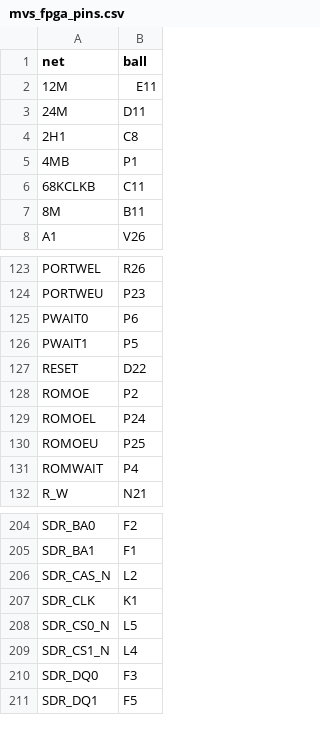
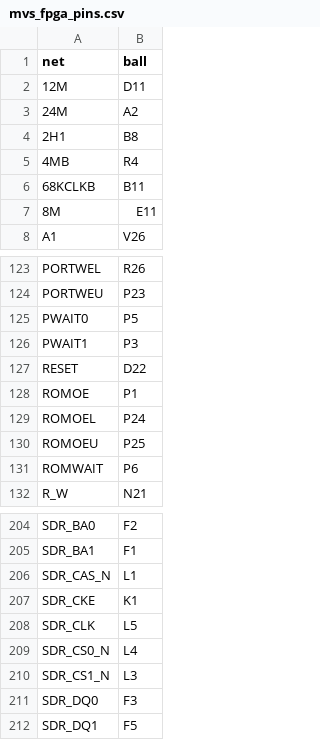
Before and after one commit to zanac/neo-spf2x, a CSV file: hardware/out/mvs_fpga_pins.csv, drawn as a sheet; only a part is shown, gaps mark what is left out; the diff covers the shown part only.

```diff
--- a/hardware/out/mvs_fpga_pins.csv
+++ b/hardware/out/mvs_fpga_pins.csv
@@ -1,8 +1,8 @@
 net,ball
-12M,E11
-24M,D11
-2H1,C8
-4MB,P1
-68KCLKB,C11
-8M,B11
+12M,D11
+24M,A2
+2H1,B8
+4MB,R4
+68KCLKB,B11
+8M,E11
 A1,V26
@@ -124,9 +124,9 @@ PORTWEL,R26
 PORTWEU,P23
-PWAIT0,P6
-PWAIT1,P5
+PWAIT0,P5
+PWAIT1,P3
 RESET,D22
-ROMOE,P2
+ROMOE,P1
 ROMOEL,P24
 ROMOEU,P25
-ROMWAIT,P4
+ROMWAIT,P6
 R_W,N21
@@ -205,6 +205,7 @@ SDR_BA0,F2
 SDR_BA1,F1
-SDR_CAS_N,L2
-SDR_CLK,K1
-SDR_CS0_N,L5
-SDR_CS1_N,L4
+SDR_CAS_N,L1
+SDR_CKE,K1
+SDR_CLK,L5
+SDR_CS0_N,L4
+SDR_CS1_N,L3
 SDR_DQ0,F3
```
Also changed, not shown: 58 edited cells elsewhere in this file, hardware/out/aes_fpga_pins.csv, 41 other files.
